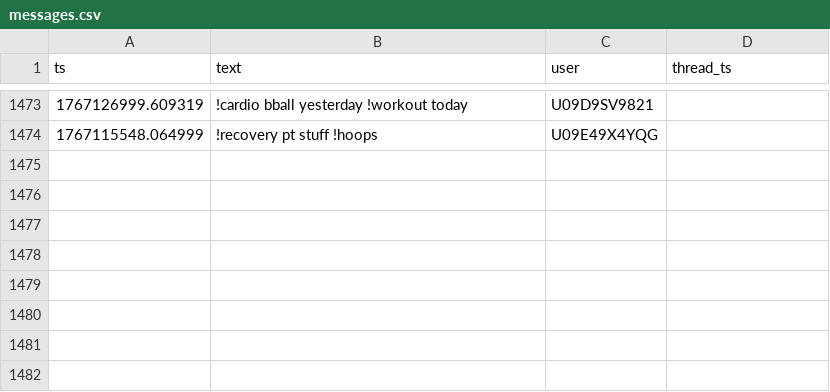
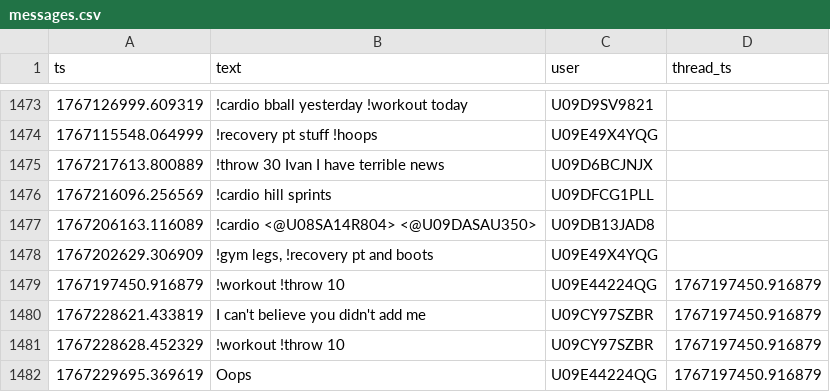
Before and after one commit to MGreenberg58/slackbot-main, a CSV file: messages.csv, drawn as a sheet; only a part is shown, gaps mark what is left out; the diff names each change by its address in the sheet, - before the commit and + after, or states it on an @@ line.

```diff
--- a/messages.csv
+++ b/messages.csv
+row 1475: 1767217613.800889 | !throw 30 Ivan I have terrible news | U09D6BCJNJX
+row 1476: 1767216096.256569 | !cardio hill sprints | U09DFCG1PLL
+row 1477: 1767206163.116089 | !cardio <@U08SA14R804> <@U09DASAU350> | U09DB13JAD8
+row 1478: 1767202629.306909 | !gym legs, !recovery pt and boots | U09E49X4YQG
+row 1479: 1767197450.916879 | !workout !throw 10 | U09E44224QG | 1767197450.916879
+row 1480: 1767228621.433819 | I can't believe you didn't add me | U09CY97SZBR | 1767197450.916879
+row 1481: 1767228628.452329 | !workout !throw 10 | U09CY97SZBR | 1767197450.916879
+row 1482: 1767229695.369619 | Oops | U09E44224QG | 1767197450.916879
```
